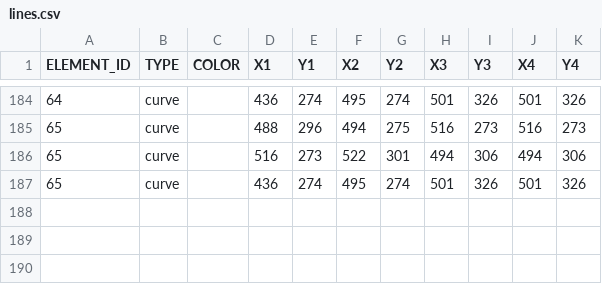
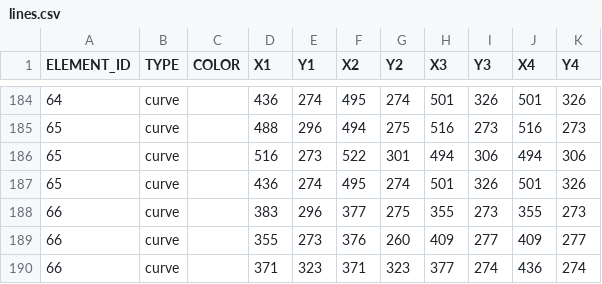
Before and after one commit to itblockz/NewYearGraphics, a CSV file: data/lines.csv, drawn as a sheet; only a part is shown, gaps mark what is left out; the diff names each change by its address in the sheet, - before the commit and + after, or states it on an @@ line.

```diff
--- a/data/lines.csv
+++ b/data/lines.csv
+row 188: 66 | curve |  | 383 | 296 | 377 | 275 | 355 | 273 | 355 | 273
+row 189: 66 | curve |  | 355 | 273 | 376 | 260 | 409 | 277 | 409 | 277
+row 190: 66 | curve |  | 371 | 323 | 371 | 323 | 377 | 274 | 436 | 274
```
Also changed, not shown: data/elements.csv, 1 other file.
